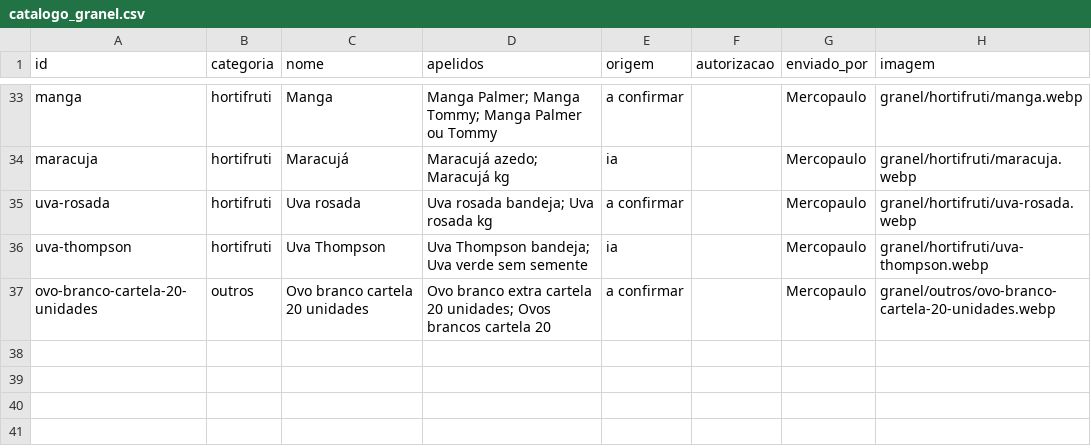
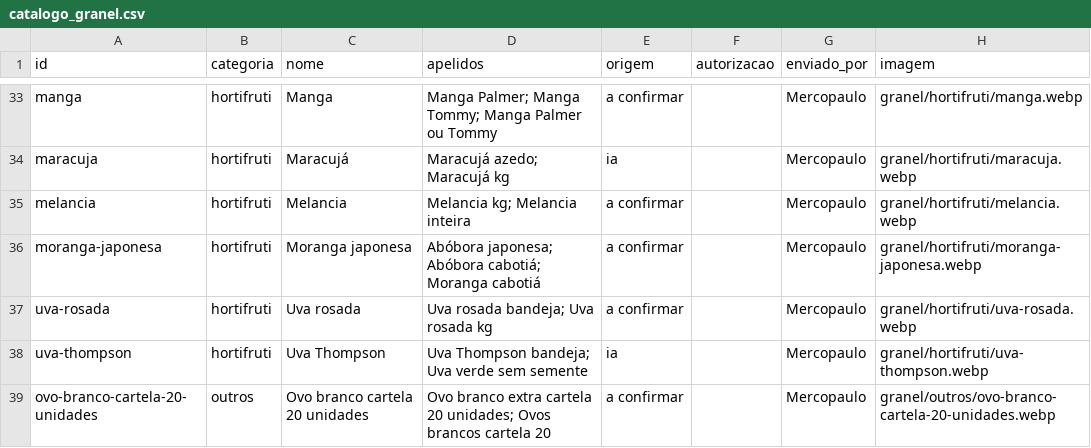
Before and after one commit to andrebitaraes-hub/acervo-encarte, a CSV file: catalogo_granel.csv, drawn as a sheet; only a part is shown, gaps mark what is left out.

```diff
--- a/catalogo_granel.csv
+++ b/catalogo_granel.csv
@@ -34,2 +34,4 @@ manga,hortifruti,Manga,Manga Palmer; Manga Tommy; Manga Palmer ou Tommy,a confir
 maracuja,hortifruti,Maracujá,Maracujá azedo; Maracujá kg,ia,,Mercopaulo,granel/hortifruti/maracuja.webp
+melancia,hortifruti,Melancia,Melancia kg; Melancia inteira,a confirmar,,Mercopaulo,granel/hortifruti/melancia.webp
+moranga-japonesa,hortifruti,Moranga japonesa,Abóbora japonesa; Abóbora cabotiá; Moranga cabotiá,a confirmar,,Mercopaulo,granel/hortifruti/moranga-japonesa.webp
 uva-rosada,hortifruti,Uva rosada,Uva rosada bandeja; Uva rosada kg,a confirmar,,Mercopaulo,granel/hortifruti/uva-rosada.webp
```
